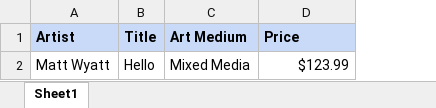
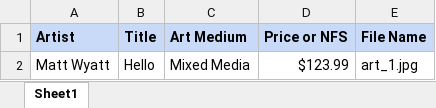
Before and after one commit to ChrisPrimes/rmfa-dashboard-frontend, an Excel workbook: public/Collection Avery 5160 Template.xlsx, sheet Sheet1, drawn as a sheet; values as stored, in another font and other column widths than the file's, no borders; charts and pictures not drawn; the diff names each change by its address in the sheet, - before the commit and + after, or states it on an @@ line.

Commit message:
Update template

```diff
--- a/public/Collection Avery 5160 Template.xlsx (sheet Sheet1)
+++ b/public/Collection Avery 5160 Template.xlsx (sheet Sheet1)
+column E (File Name), row 2: art_1.jpg
-D1: Price
+D1: Price or NFS
```
